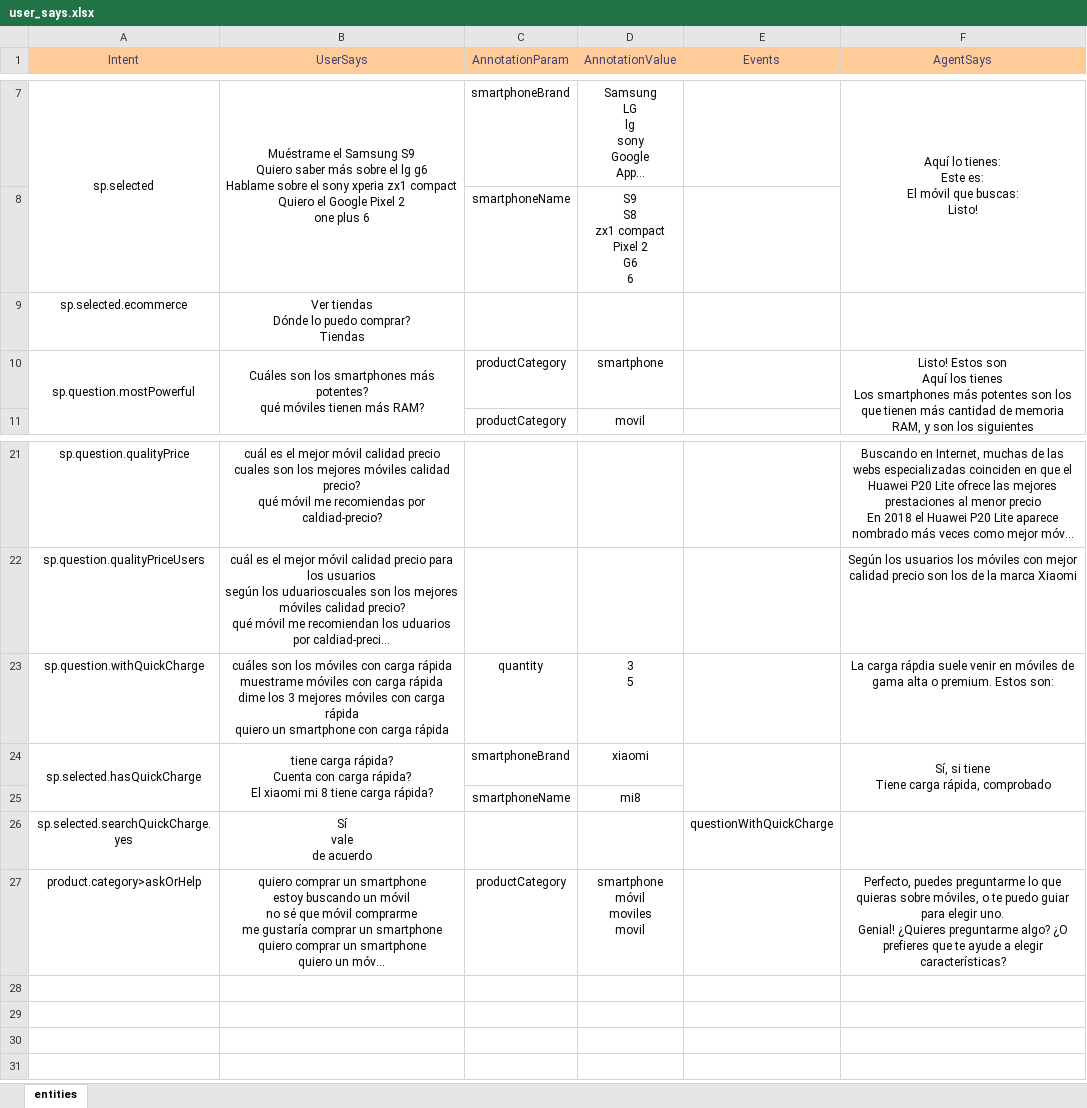
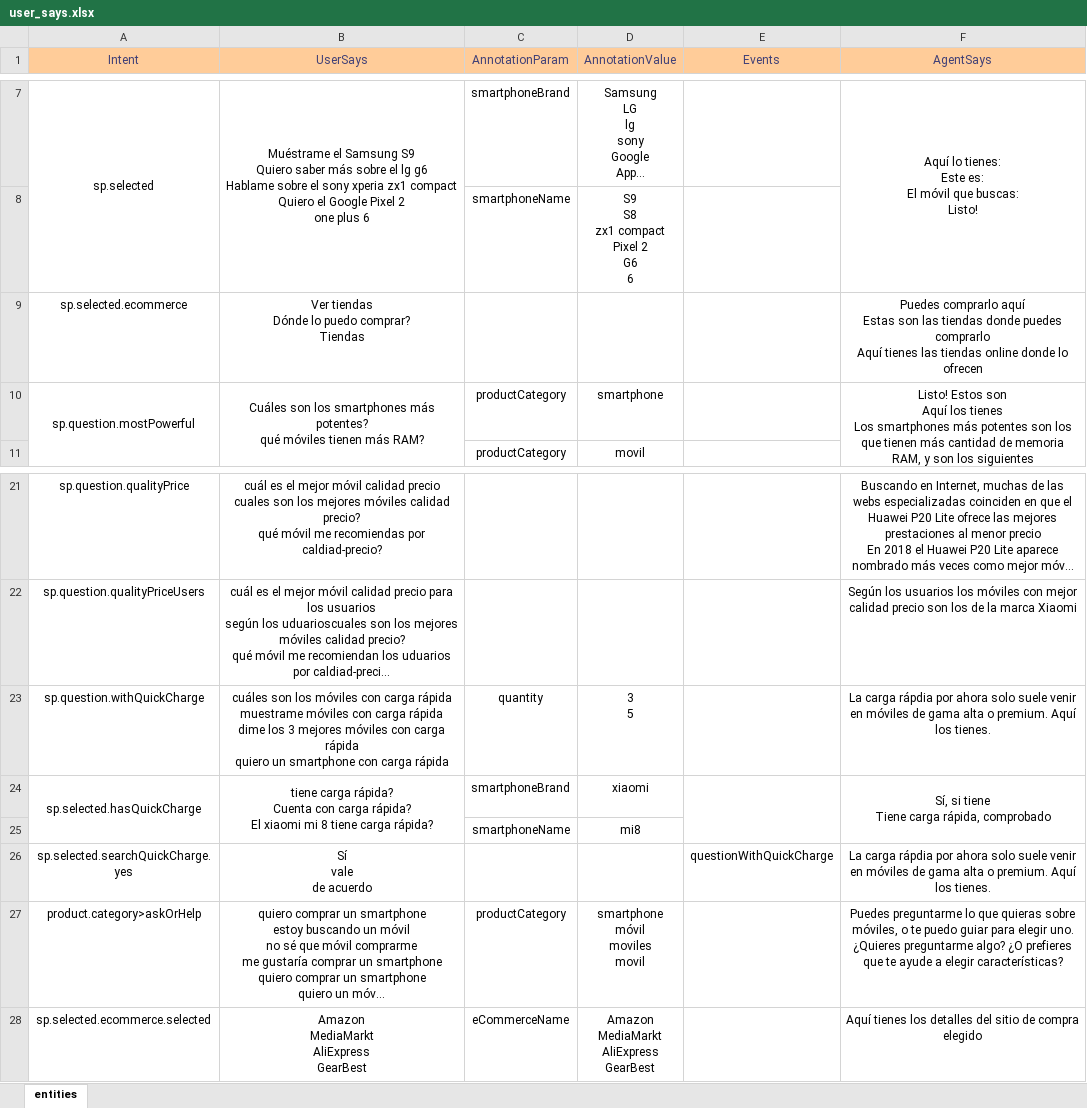
Before and after one commit to junqueror/DialogFlowBackend, an Excel workbook: Agent/user_says.xlsx, sheet entities, drawn as a sheet; only a part is shown, gaps mark what is left out; long unchanged cells end in …; values as stored, in another font and other column widths than the file's, no borders; ↵ is a line break in a cell; the diff names each change by its address in the sheet, - before the commit and + after, or states it on an @@ line.

```diff
--- a/Agent/user_says.xlsx (sheet entities)
+++ b/Agent/user_says.xlsx (sheet entities)
-F9 (AgentSays): (empty)
+F9 (AgentSays): Puedes comprarlo aquí ↵ Estas son las tiendas donde puedes comprarlo ↵ Aquí tienes las tiendas online donde lo ofrecen
-F23 (AgentSays): …carga rápdia suele venir en móviles de gama alta o premium. Estos son:
+F23 (AgentSays): …carga rápdia por ahora solo suele venir en móviles de gama alta o premium. Aquí los tienes.
-F26 (AgentSays): (empty)
+F26 (AgentSays): La carga rápdia por ahora solo suele venir en móviles de gama alta o premium. Aquí los tienes.
-F27 (AgentSays): Perfecto, puedes preguntarme lo que quieras sobre móviles, o te puedo guiar para elegir uno. ↵ Genial! ¿Quieres preguntarme…
+F27 (AgentSays): Puedes preguntarme lo que quieras sobre móviles, o te puedo guiar para elegir uno. ↵ ¿Quieres preguntarme…
+row 28: sp.selected.ecommerce.selected | Amazon ↵ MediaMarkt ↵ AliExpress ↵ GearBest | eCommerceName | Amazon ↵ MediaMarkt ↵ AliExpress ↵ GearBest |  | Aquí tienes los detalles del sitio de compra elegido
```
Also changed, not shown: Agent/entities.xlsx, 15 other files.
